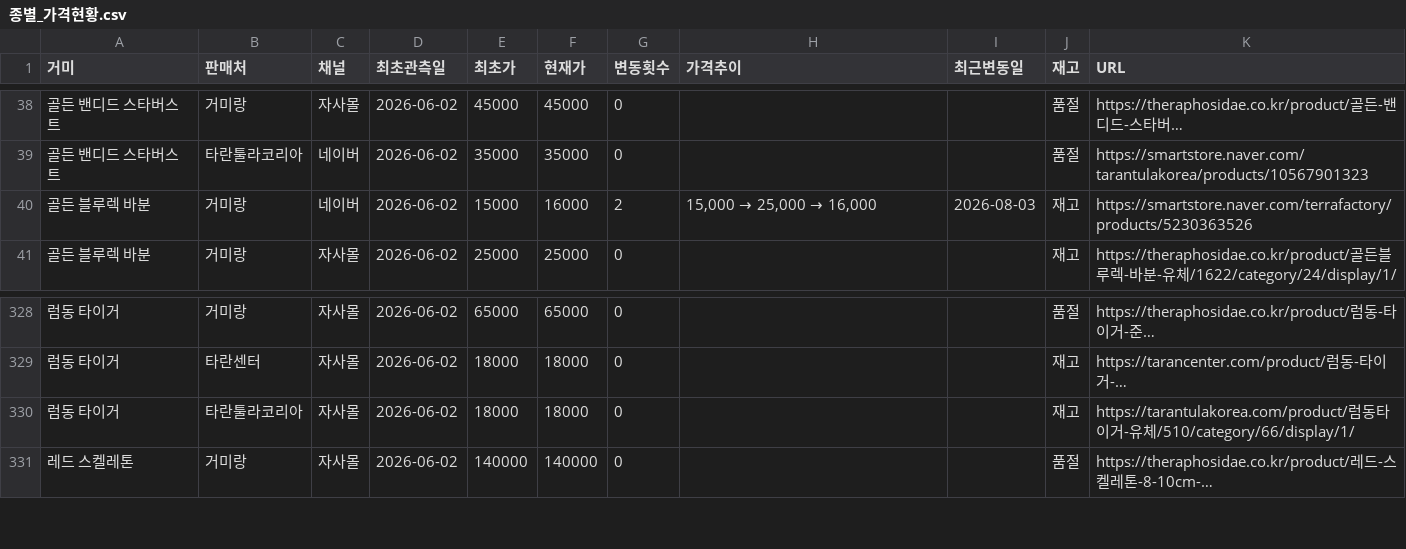
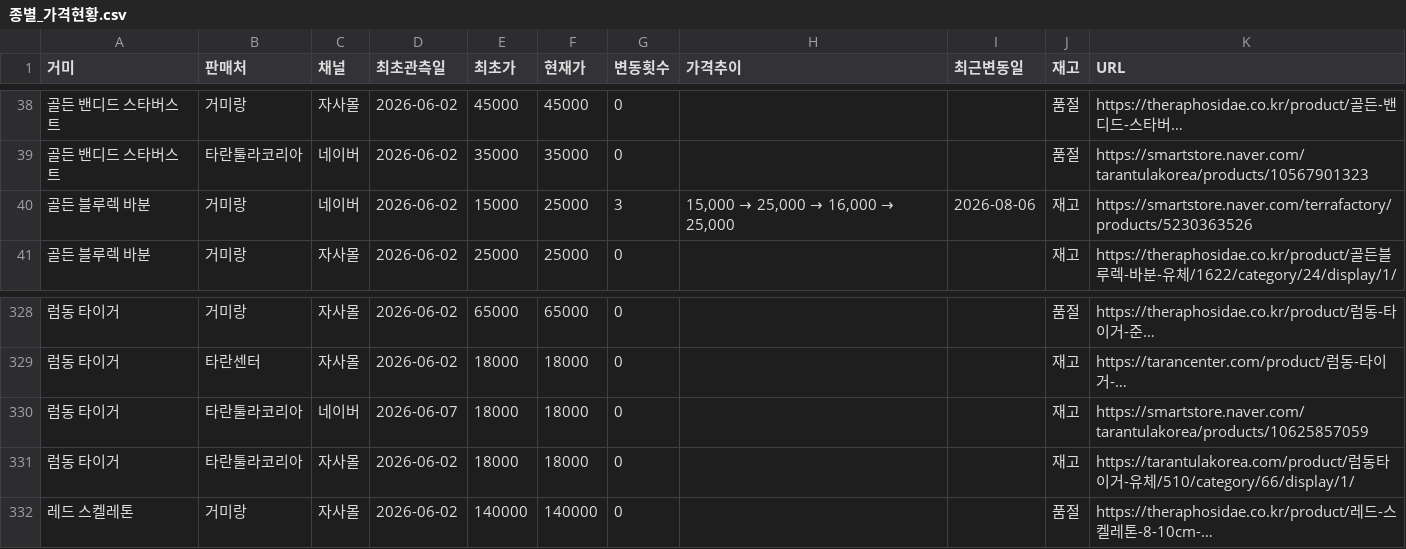
Before and after one commit to janghongku/tarantula-prices, a CSV file: outputs/종별_가격현황.csv, drawn as a sheet; only a part is shown, gaps mark what is left out; long unchanged cells end in …; the diff names each change by its address in the sheet, - before the commit and + after, or states it on an @@ line.

Commit message:
chore: naver auto-update (2026-08-06 12:09:57)

```diff
--- a/outputs/종별_가격현황.csv
+++ b/outputs/종별_가격현황.csv
-F40 (현재가): 16000
+F40 (현재가): 25000
-G40 (변동횟수): 2
+G40 (변동횟수): 3
@@ H40 (가격추이): 15,000 → 25,000 → 16,000 → 15,000 → 25,000 → 16,000 → 25,000 @@
-I40 (최근변동일): 2026-08-03
+I40 (최근변동일): 2026-08-06
+row 330: 럼동 타이거 | 타란툴라코리아 | 네이버 | 2026-06-07 | 18000 | 18000 | 0 |  |  | 재고 | https://smartstore.naver.com/tarantulakorea/products/10625857059
```
Also changed, not shown: outputs/가격변동_로그.csv, 4 other files.
